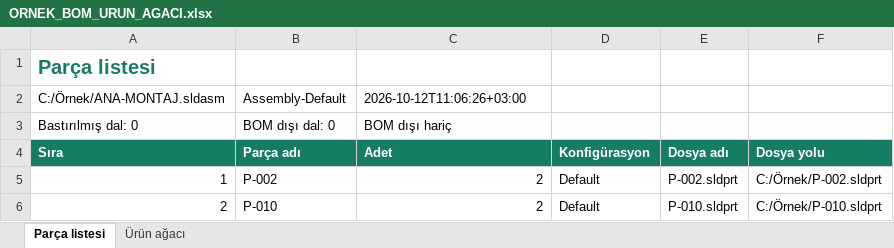
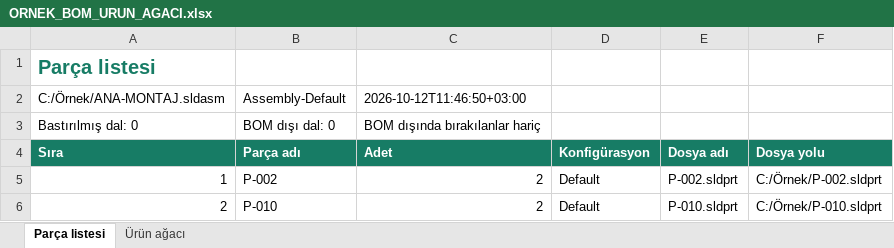
Before and after one commit to gkkizil/gokworks, an Excel workbook: docs/reports/bom/ORNEK_BOM_URUN_AGACI.xlsx, sheet Parça listesi, drawn as a sheet; values as stored, in another font and other column widths than the file's, no borders; the diff names each change by its address in the sheet, - before the commit and + after, or states it on an @@ line.

```diff
--- a/docs/reports/bom/ORNEK_BOM_URUN_AGACI.xlsx (sheet Parça listesi)
+++ b/docs/reports/bom/ORNEK_BOM_URUN_AGACI.xlsx (sheet Parça listesi)
-C2 (Adet): 2026-10-12T11:06:26+03:00
+C2 (Adet): 2026-10-12T11:46:50+03:00
-C3 (Adet): BOM dışı hariç
+C3 (Adet): BOM dışında bırakılanlar hariç
```
Also changed, not shown: sheet Ürün ağacı, 54 other files.
